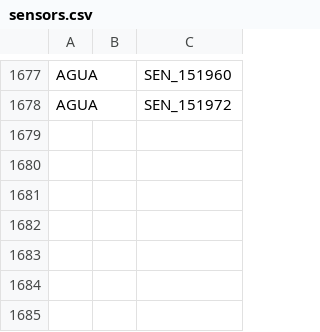
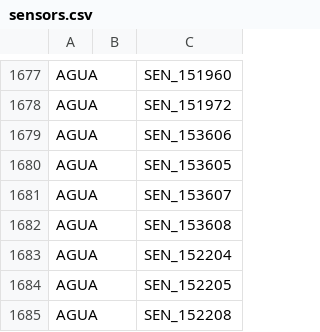
Before and after one commit to Jefersonnnn/ProjectTaKadu, a CSV file: data/sensors.csv, drawn as a sheet; only a part is shown, gaps mark what is left out.

Commit message:
fix: update README and technical details, modify sensor list and dependencies

```diff
--- a/data/sensors.csv
+++ b/data/sensors.csv
@@ -1678 +1678,8 @@ AGUA;;SEN_151960
 AGUA;;SEN_151972
+AGUA;;SEN_153606
+AGUA;;SEN_153605
+AGUA;;SEN_153607
+AGUA;;SEN_153608
+AGUA;;SEN_152204
+AGUA;;SEN_152205
+AGUA;;SEN_152208
```
Also changed, not shown: 5 other files.
